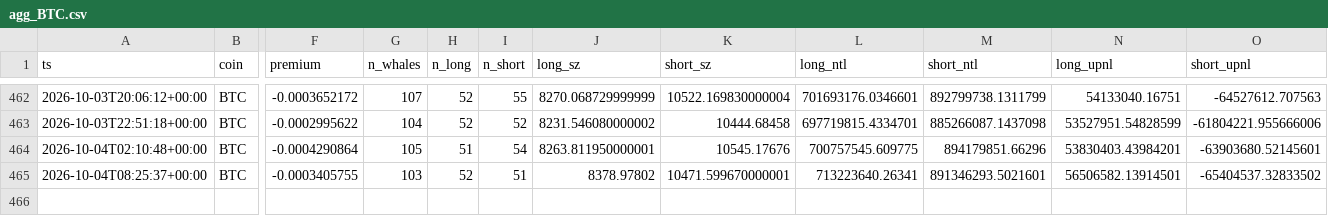
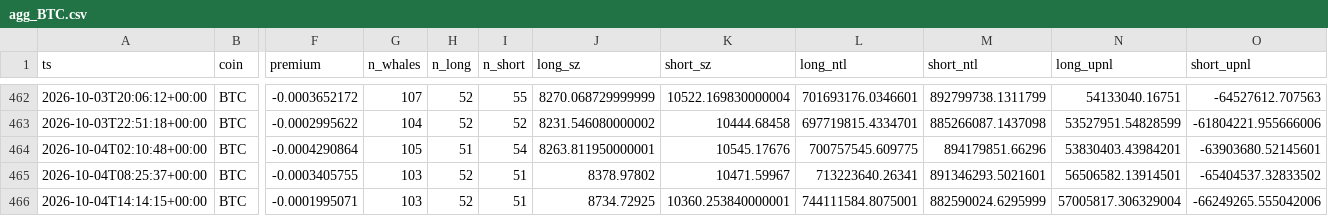
Before and after one commit to usa519831-tech/hl-whale-tracker, a CSV file: data/agg_BTC.csv, drawn as a sheet; only a part is shown, gaps mark what is left out; rows hold the shown columns only; the diff names each change by its address in the sheet, - before the commit and + after, or states it on an @@ line.

```diff
--- a/data/agg_BTC.csv
+++ b/data/agg_BTC.csv
-K465 (short_sz): 10471.599670000001
+K465 (short_sz): 10471.59967
+row 466: 2026-10-04T14:14:15+00:00 | BTC | -0.0001995071 | 103 | 52 | 51 | 8734.72925 | 10360.253840000001 | 744111584.8075001 | 882590024.6295999 | 57005817.306329004 | -66249265.555042006
```
Also changed, not shown: data/agg_ETH.csv, data/agg_SOL.csv, 7 other files.
